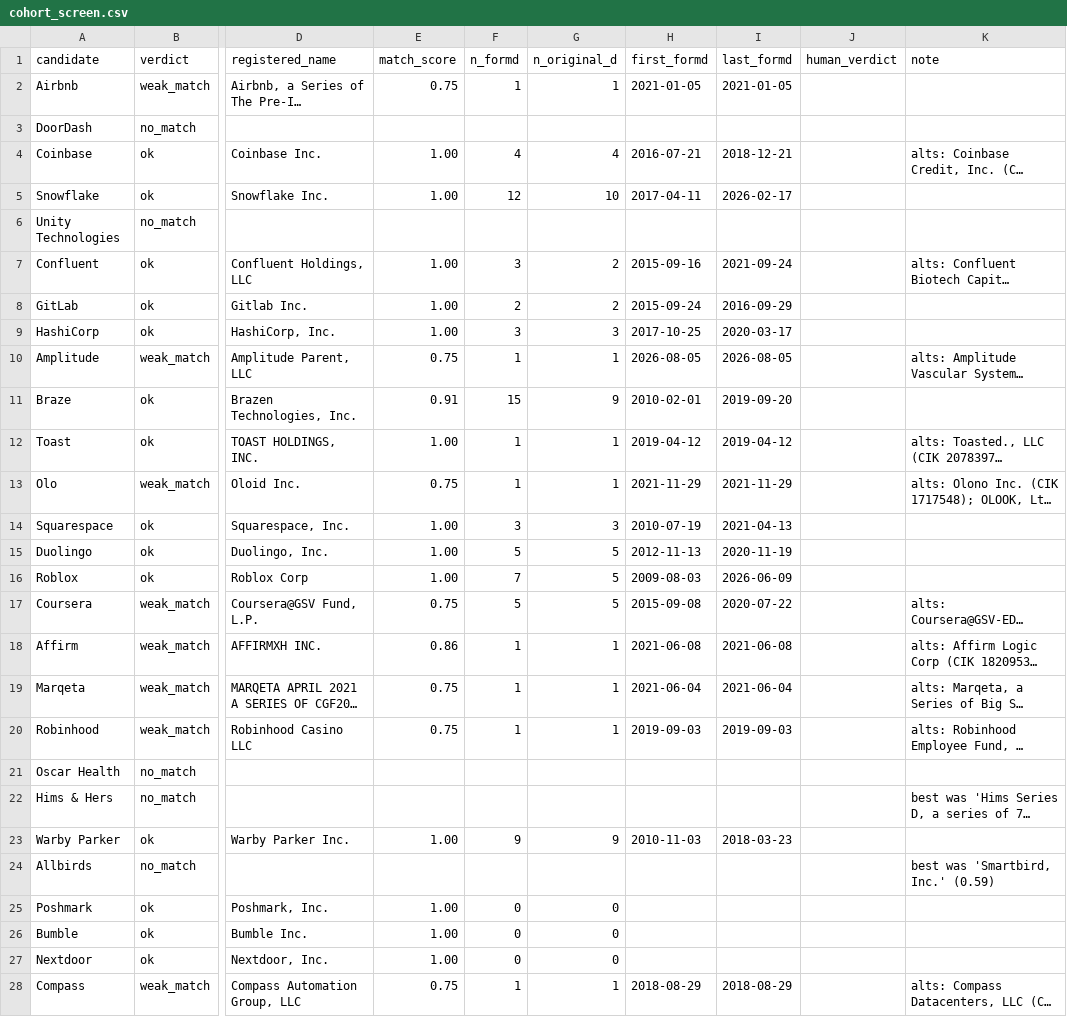
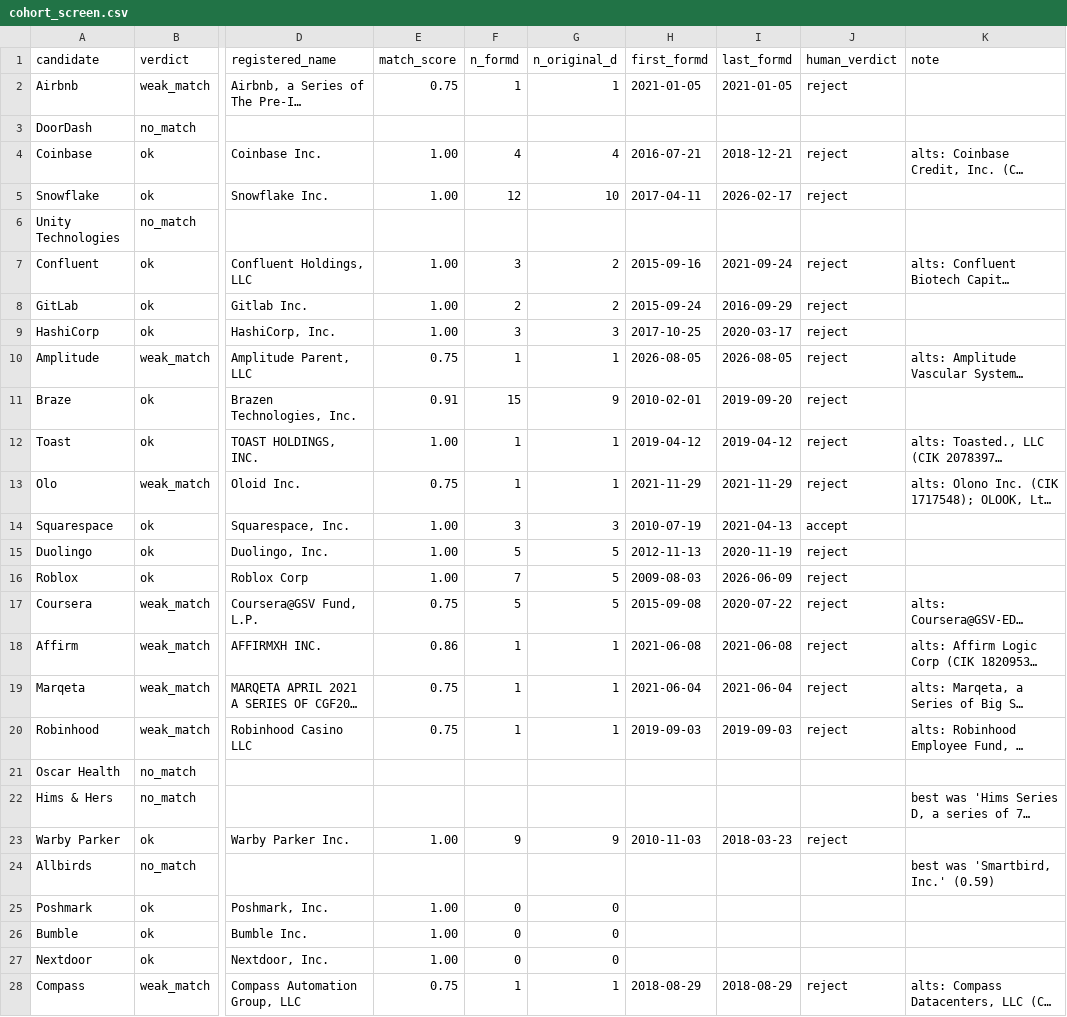
Before and after one commit to ZheWang7/webagg, a CSV file: data/ground_truth/cohort_screen.csv, drawn as a sheet; only a part is shown, gaps mark what is left out; long unchanged cells end in …; the diff covers the shown part only; the diff names each change by its address in the sheet, - before the commit and + after, or states it on an @@ line.

Commit message:
reviewed part of the cohort

```diff
--- a/data/ground_truth/cohort_screen.csv
+++ b/data/ground_truth/cohort_screen.csv
-J2 (human_verdict): (empty)
+J2 (human_verdict): reject
-J4:J5 (human_verdict): (empty)
+J4:J5 (human_verdict): reject
-J7:J13 (human_verdict): (empty)
+J7:J13 (human_verdict): reject
-J14 (human_verdict): (empty)
+J14 (human_verdict): accept
-J15:J20 (human_verdict): (empty)
+J15:J20 (human_verdict): reject
-J23 (human_verdict): (empty)
+J23 (human_verdict): reject
-J28 (human_verdict): (empty)
+J28 (human_verdict): reject
```
Also changed, not shown: 49 edited cells elsewhere in this file.
